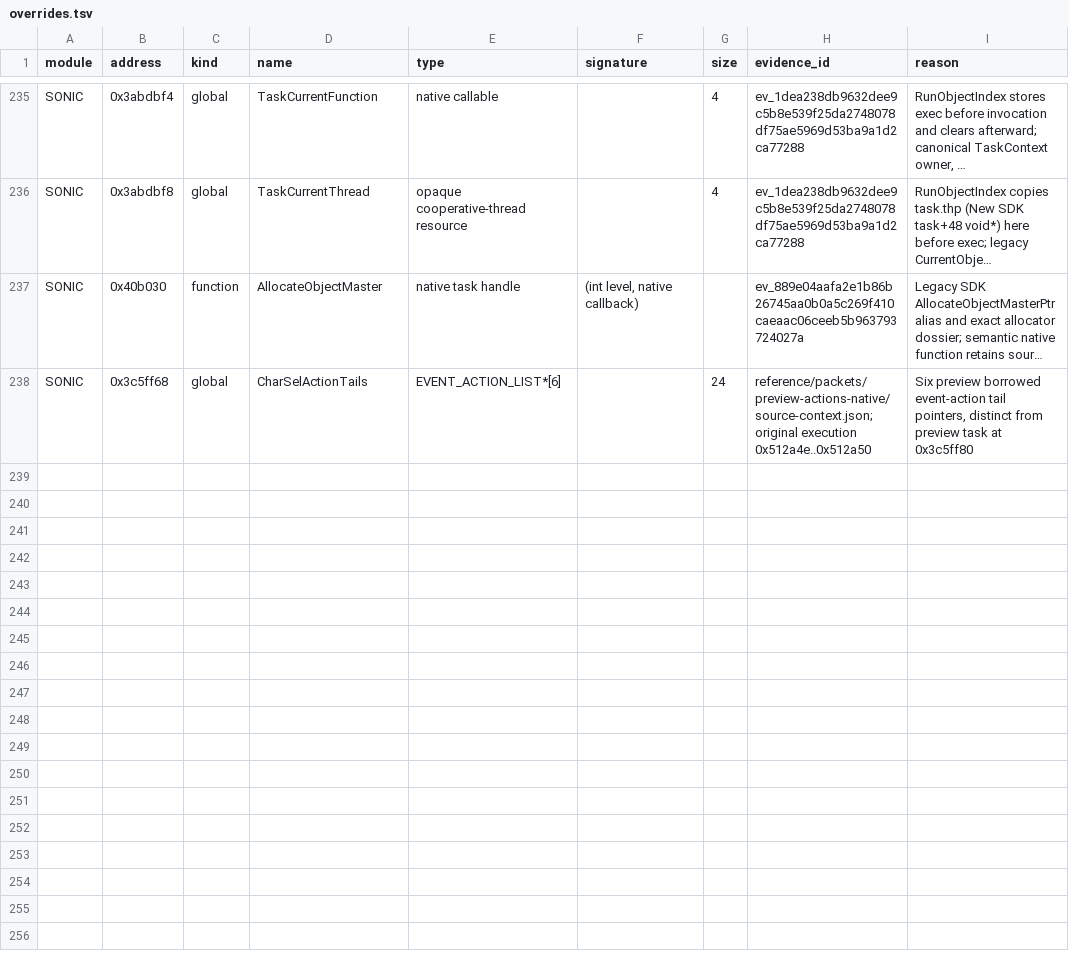
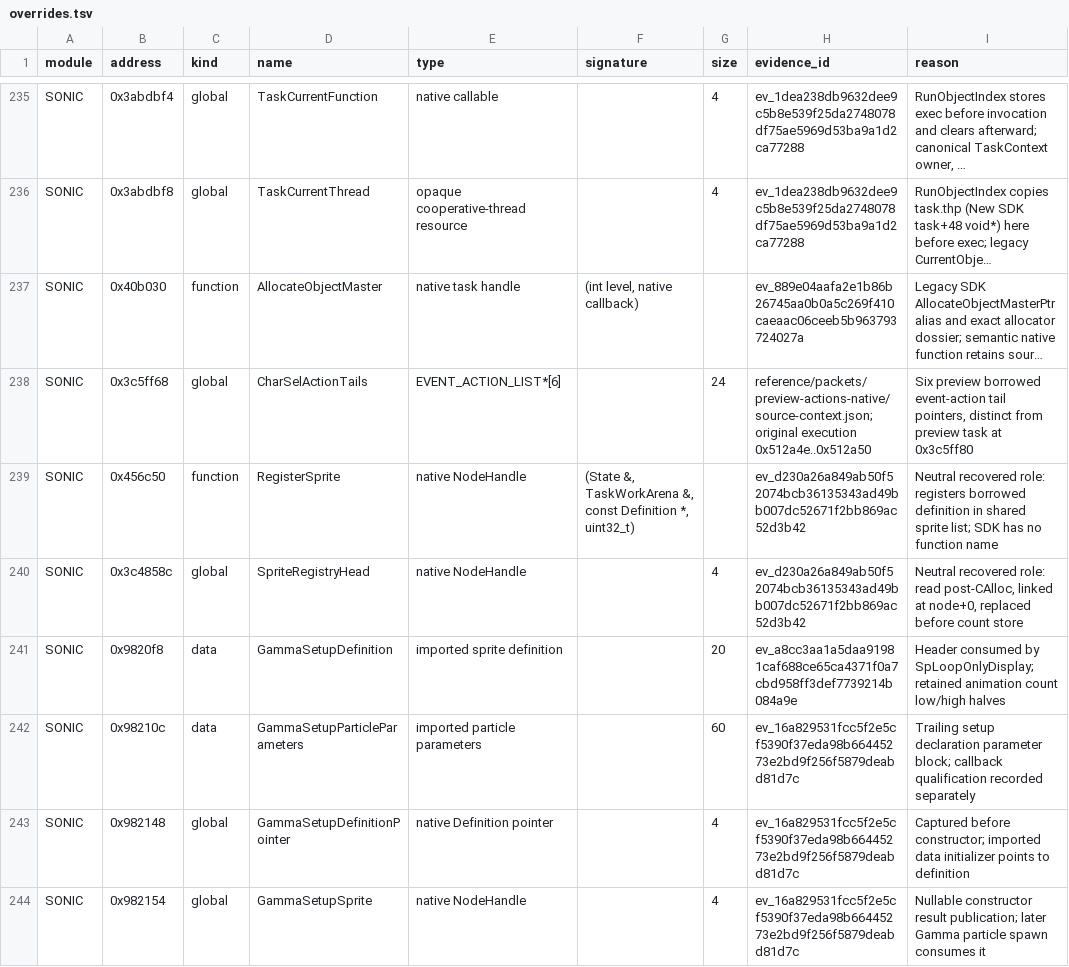
Before and after one commit to MCMike0399/sadx-macos, a TSV file: reference/symbols/overrides.tsv, drawn as a sheet; only a part is shown, gaps mark what is left out; long unchanged cells end in …; the diff names each change by its address in the sheet, - before the commit and + after, or states it on an @@ line.

Commit message:
feat(runtime): bind Gamma setup to canonical native resources

```diff
--- a/reference/symbols/overrides.tsv
+++ b/reference/symbols/overrides.tsv
+row 239: SONIC | 0x456c50 | function | RegisterSprite | native NodeHandle | (State &, TaskWorkArena &, const Definition *, uint32_t) |  | ev_d230a26a849ab50f52074bcb36135343ad49bb007dc52671f2bb869ac52d3b42 | Neutral recovered role: registers borrowed definition in shared sprite list; SDK has no function name
+row 240: SONIC | 0x3c4858c | global | SpriteRegistryHead | native NodeHandle |  | 4 | ev_d230a26a849ab50f52074bcb36135343ad49bb007dc52671f2bb869ac52d3b42 | Neutral recovered role: read post-CAlloc, linked at node+0, replaced before count store
+row 241: SONIC | 0x9820f8 | data | GammaSetupDefinition | imported sprite definition |  | 20 | ev_a8cc3aa1a5daa91981caf688ce65ca4371f0a7cbd958ff3def7739214b084a9e | Header consumed by SpLoopOnlyDisplay; retained animation count low/high halves
+row 242: SONIC | 0x98210c | data | GammaSetupParticleParameters | imported particle parameters |  | 60 | ev_16a829531fcc5f2e5cf5390f37eda98b66445273e2bd9f256f5879deabd81d7c | Trailing setup declaration parameter block; callback qualification recorded separately
+row 243: SONIC | 0x982148 | global | GammaSetupDefinitionPointer | native Definition pointer |  | 4 | ev_16a829531fcc5f2e5cf5390f37eda98b66445273e2bd9f256f5879deabd81d7c | Captured before constructor; imported data initializer points to definition
+row 244: SONIC | 0x982154 | global | GammaSetupSprite | native NodeHandle |  | 4 | ev_16a829531fcc5f2e5cf5390f37eda98b66445273e2bd9f256f5879deabd81d7c | Nullable constructor result publication; later Gamma particle spawn consumes it
```
Also changed, not shown: 9 other files.
